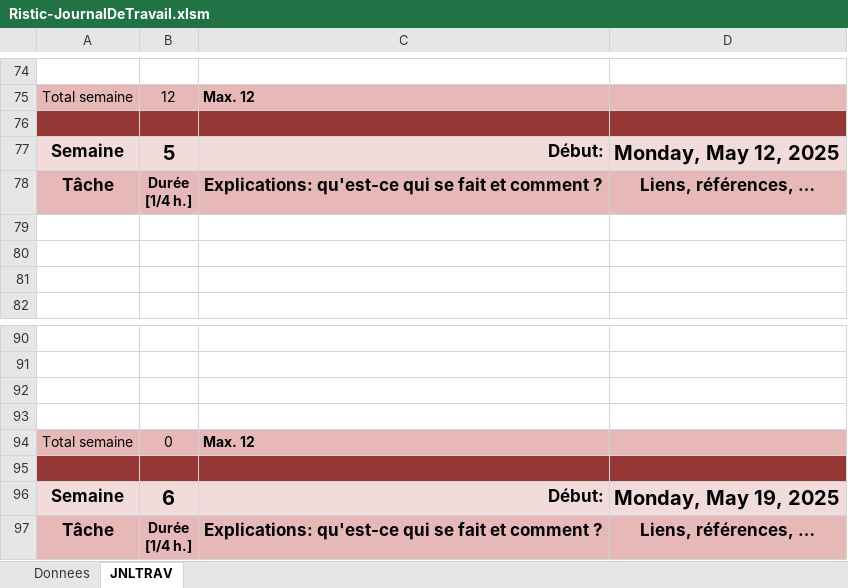
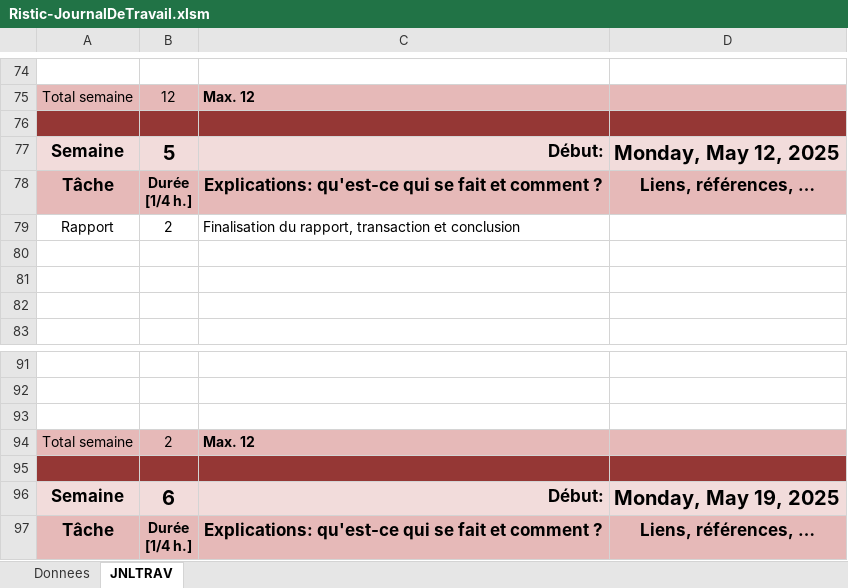
Before and after one commit to chrisETML/Aeroport, an Excel workbook: Ristic-JournalDeTravail.xlsm, sheet JNLTRAV, drawn as a sheet; only a part is shown, gaps mark what is left out; values as stored, in another font and other column widths than the file's, no borders; charts and pictures not drawn; removed rows and columns are numbered as before the commit, all else as after; the diff names each change by its address in the sheet, - before the commit and + after, or states it on an @@ line.

Commit message:
Finalisation

```diff
--- a/Ristic-JournalDeTravail.xlsm (sheet JNLTRAV)
+++ b/Ristic-JournalDeTravail.xlsm (sheet JNLTRAV)
+row 79: Rapport | 2 | Finalisation du rapport, transaction et conclusion
-row 93: (empty)
-B94: 0
+B94: 2
```
Also changed, not shown: charts or pictures, 1 other file.
